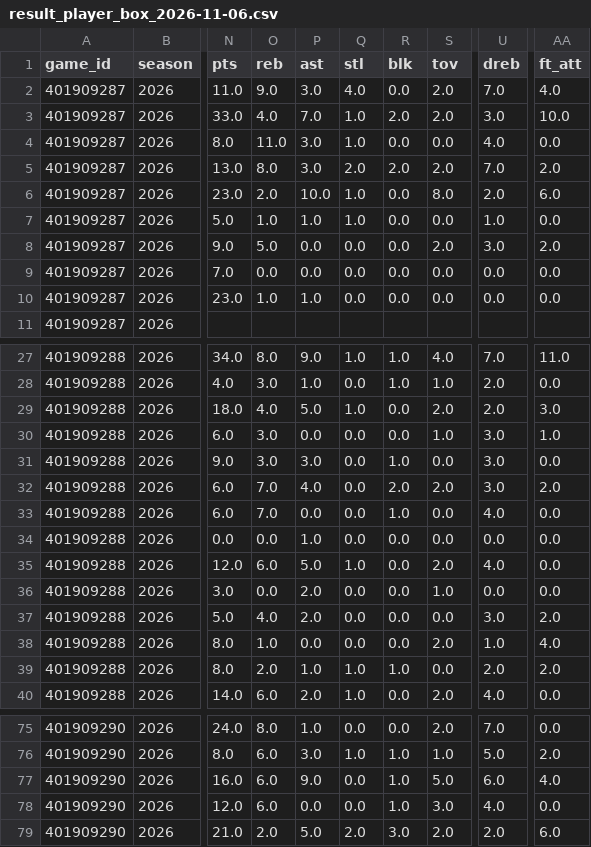
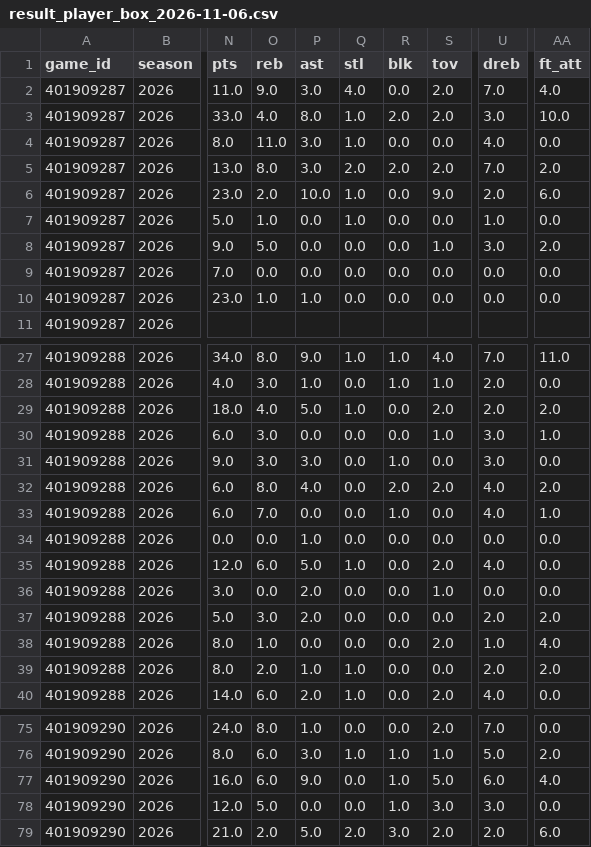
Before and after one commit to bigtyme2k3/Nba-model, a CSV file: data/raw/result_player_box_2026-11-06.csv, drawn as a sheet; only a part is shown, gaps mark what is left out; the diff covers the shown part only; the diff names each change by its address in the sheet, - before the commit and + after, or states it on an @@ line.

```diff
--- a/data/raw/result_player_box_2026-11-06.csv
+++ b/data/raw/result_player_box_2026-11-06.csv
-P3 (ast): 7.0
+P3 (ast): 8.0
-S6 (tov): 8.0
+S6 (tov): 9.0
-P7 (ast): 1.0
+P7 (ast): 0.0
-S8 (tov): 2.0
+S8 (tov): 1.0
-AA29 (ft_att): 3.0
+AA29 (ft_att): 2.0
-O32 (reb): 7.0
+O32 (reb): 8.0
-U32 (dreb): 3.0
+U32 (dreb): 4.0
-AA33 (ft_att): 0.0
+AA33 (ft_att): 1.0
-O37 (reb): 4.0
+O37 (reb): 3.0
-U37 (dreb): 3.0
+U37 (dreb): 2.0
-R39 (blk): 1.0
+R39 (blk): 0.0
-O78 (reb): 6.0
+O78 (reb): 5.0
-U78 (dreb): 4.0
+U78 (dreb): 3.0
```
Also changed, not shown: 3 edited cells elsewhere in this file, data/raw/result_player_box_2026-11-07.csv, data/raw/scores.csv, 21 other files.
